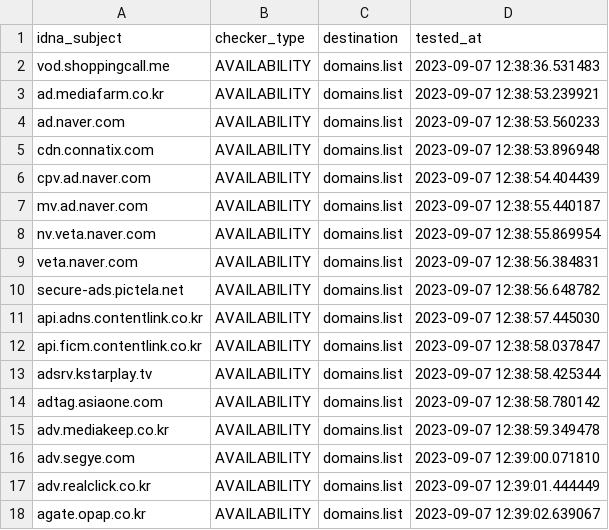
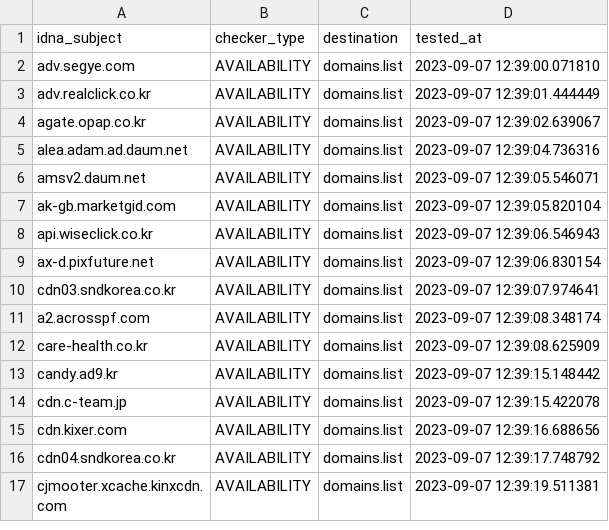
Before and after one commit to Ultimate-Hosts-Blacklist/YousList, a CSV file: .pyfunceble/inactive.csv, drawn as a sheet; only a part is shown; the shorter side is filled out with more unchanged rows; the diff covers the shown part only.

```diff
--- a/.pyfunceble/inactive.csv
+++ b/.pyfunceble/inactive.csv
@@ -1,16 +1,2 @@
 idna_subject,checker_type,destination,tested_at
-vod.shoppingcall.me,AVAILABILITY,domains.list,2023-09-07 12:38:36.531483
-ad.mediafarm.co.kr,AVAILABILITY,domains.list,2023-09-07 12:38:53.239921
-ad.naver.com,AVAILABILITY,domains.list,2023-09-07 12:38:53.560233
-cdn.connatix.com,AVAILABILITY,domains.list,2023-09-07 12:38:53.896948
-cpv.ad.naver.com,AVAILABILITY,domains.list,2023-09-07 12:38:54.404439
-mv.ad.naver.com,AVAILABILITY,domains.list,2023-09-07 12:38:55.440187
-nv.veta.naver.com,AVAILABILITY,domains.list,2023-09-07 12:38:55.869954
-veta.naver.com,AVAILABILITY,domains.list,2023-09-07 12:38:56.384831
-secure-ads.pictela.net,AVAILABILITY,domains.list,2023-09-07 12:38:56.648782
-api.adns.contentlink.co.kr,AVAILABILITY,domains.list,2023-09-07 12:38:57.445030
-api.ficm.contentlink.co.kr,AVAILABILITY,domains.list,2023-09-07 12:38:58.037847
-adsrv.kstarplay.tv,AVAILABILITY,domains.list,2023-09-07 12:38:58.425344
-adtag.asiaone.com,AVAILABILITY,domains.list,2023-09-07 12:38:58.780142
-adv.mediakeep.co.kr,AVAILABILITY,domains.list,2023-09-07 12:38:59.349478
 adv.segye.com,AVAILABILITY,domains.list,2023-09-07 12:39:00.071810
```
Also changed, not shown: 14 added rows elsewhere in this file, 14 other files.
